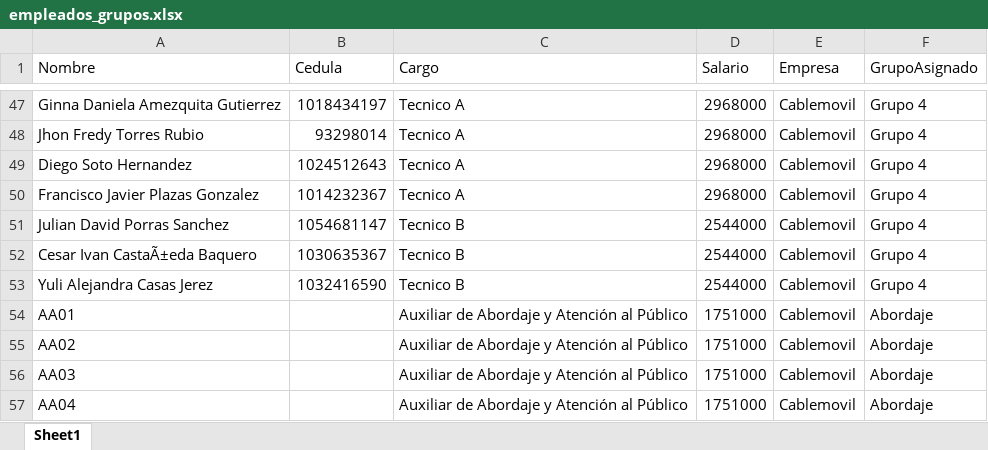
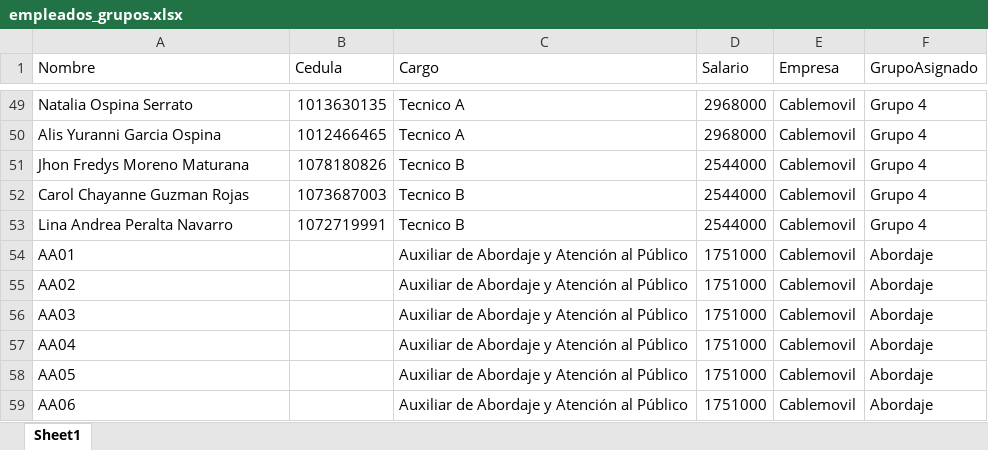
Before and after one commit to RichGuep/MovilGo, an Excel workbook: empleados_grupos.xlsx, sheet Sheet1, drawn as a sheet; only a part is shown, gaps mark what is left out; the shorter side is filled out with more unchanged rows; values as stored, in another font and other column widths than the file's, no borders; removed rows and columns are numbered as before the commit, all else as after; the diff covers the shown part only; the diff names each change by its address in the sheet, - before the commit and + after, or states it on an @@ line.

```diff
--- a/empleados_grupos.xlsx (sheet Sheet1)
+++ b/empleados_grupos.xlsx (sheet Sheet1)
-A49 (Nombre): Ginna Daniela Amezquita Gutierrez
+A49 (Nombre): Natalia Ospina Serrato
-B49 (Cedula): 1018434197
+B49 (Cedula): 1013630135
-row 48: Jhon Fredy Torres Rubio | 93298014 | Tecnico A | 2968000 | Cablemovil | Grupo 4
-row 49: Diego Soto Hernandez | 1024512643 | Tecnico A | 2968000 | Cablemovil | Grupo 4
-A50 (Nombre): Francisco Javier Plazas Gonzalez
+A50 (Nombre): Alis Yuranni Garcia Ospina
-B50 (Cedula): 1014232367
+B50 (Cedula): 1012466465
-A51 (Nombre): Julian David Porras Sanchez
+A51 (Nombre): Jhon Fredys Moreno Maturana
-B51 (Cedula): 1054681147
+B51 (Cedula): 1078180826
-A52 (Nombre): Cesar Ivan CastaÃ±eda Baquero
+A52 (Nombre): Carol Chayanne Guzman Rojas
-B52 (Cedula): 1030635367
+B52 (Cedula): 1073687003
-A53 (Nombre): Yuli Alejandra Casas Jerez
+A53 (Nombre): Lina Andrea Peralta Navarro
-B53 (Cedula): 1032416590
+B53 (Cedula): 1072719991
```
Also changed, not shown: 11 added rows, 9 removed rows and 54 edited cells elsewhere in this sheet.
